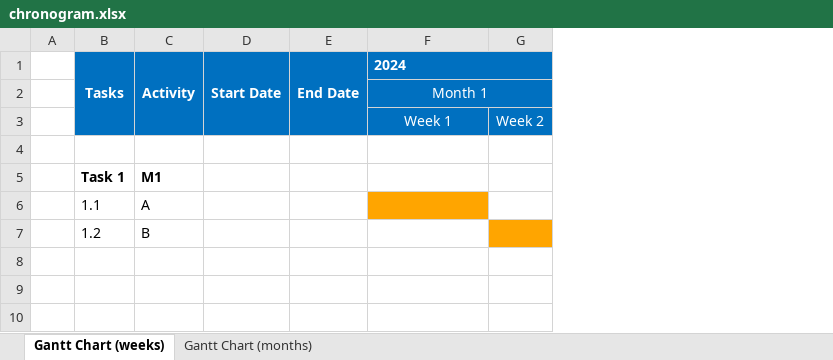
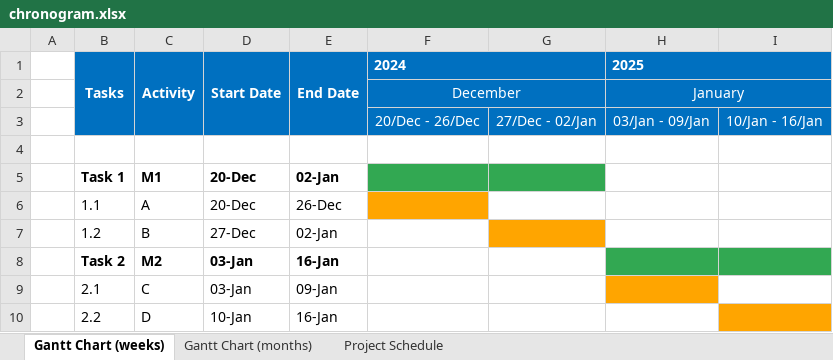
Before and after one commit to JLopez662/PMTG, an Excel workbook: chronogram.xlsx, sheet Gantt Chart (weeks), drawn as a sheet; values as stored, in another font and other column widths than the file's, no borders; removed rows and columns are numbered as before the commit, all else as after; the diff names each change by its address in the sheet, - before the commit and + after, or states it on an @@ line.

Commit message:
Added statuses to Project Schedule sheet

```diff
--- a/chronogram.xlsx (sheet Gantt Chart (weeks))
+++ b/chronogram.xlsx (sheet Gantt Chart (weeks))
+sheet tab: Project Schedule
-column G, row 3: Week 2
+column G, row 3: 27/Dec - 02/Jan
+column H, rows 1-3: 2025 | January | 03/Jan - 09/Jan
+column I, row 3: 10/Jan - 16/Jan
-F2: Month 1
+F2: December
-F3: Week 1
+F3: 20/Dec - 26/Dec
-D5:D6: (empty)
+D5:D6: 20-Dec
-E5: (empty)
+E5: 02-Jan
-F5 fill: none
+F5 fill: #32A852
-E6: (empty)
+E6: 26-Dec
-D7: (empty)
+D7: 27-Dec
-E7: (empty)
+E7: 02-Jan
+row 8:  | Task 2 | M2 | 03-Jan | 16-Jan
+row 9:  | 2.1 | C | 03-Jan | 09-Jan
+row 10:  | 2.2 | D | 10-Jan | 16-Jan
```
Also changed, not shown: sheet Gantt Chart (months), 6 other files.
